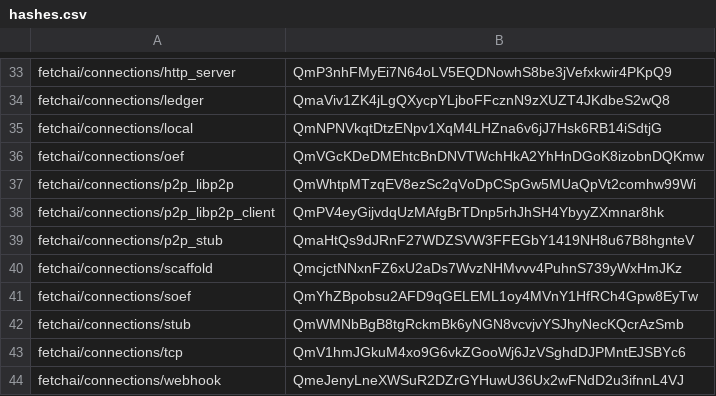
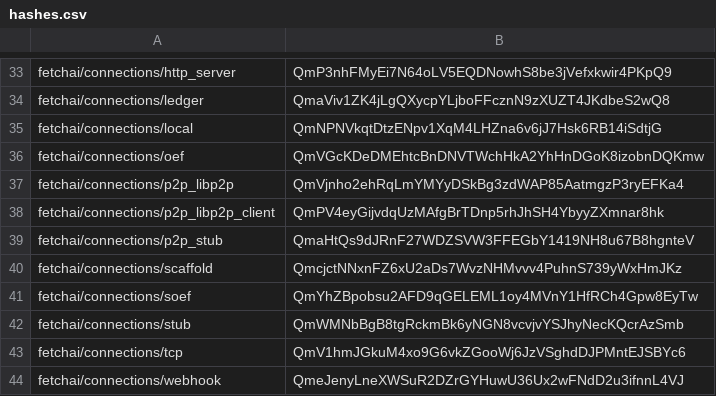
Before and after one commit to legendarydeveloper919/agents-aea, a CSV file: packages/hashes.csv, drawn as a sheet; only a part is shown, gaps mark what is left out.

```diff
--- a/packages/hashes.csv
+++ b/packages/hashes.csv
@@ -36,3 +36,3 @@ fetchai/connections/local,QmNPNVkqtDtzENpv1XqM4LHZna6v6jJ7Hsk6RB14iSdtjG
 fetchai/connections/oef,QmVGcKDeDMEhtcBnDNVTWchHkA2YhHnDGoK8izobnDQKmw
-fetchai/connections/p2p_libp2p,QmWhtpMTzqEV8ezSc2qVoDpCSpGw5MUaQpVt2comhw99Wi
+fetchai/connections/p2p_libp2p,QmVjnho2ehRqLmYMYyDSkBg3zdWAP85AatmgzP3ryEFKa4
 fetchai/connections/p2p_libp2p_client,QmPV4eyGijvdqUzMAfgBrTDnp5rhJhSH4YbyyZXmnar8hk
```
Also changed, not shown: 10 other files.
